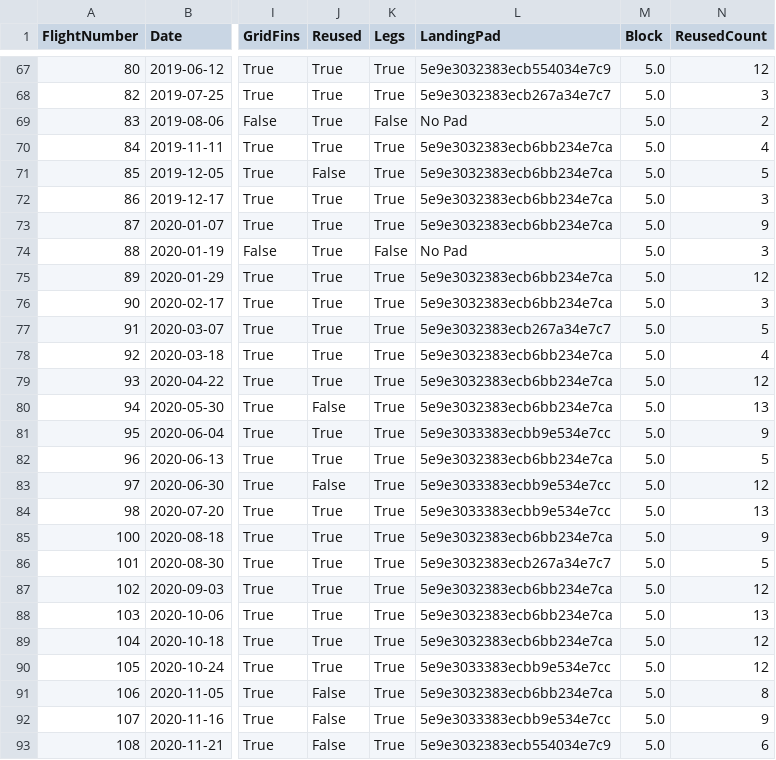
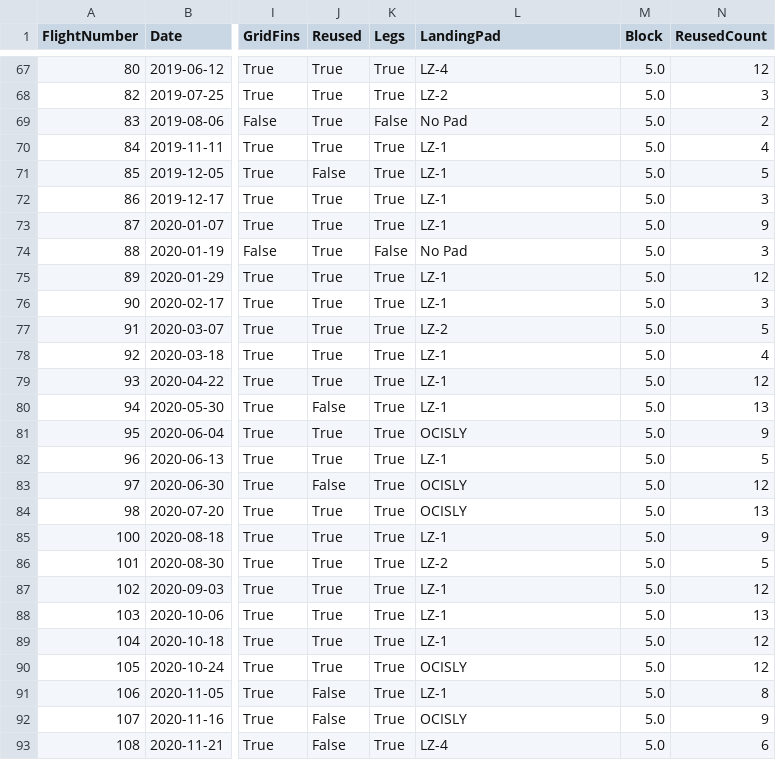
Before and after one commit to durrlov/booster_landing_ml_prediction, a CSV file: notebooks/data/data_cleaned.csv, drawn as a sheet; only a part is shown, gaps mark what is left out; the diff covers the shown part only; the diff names each change by its address in the sheet, - before the commit and + after, or states it on an @@ line.

```diff
--- a/notebooks/data/data_cleaned.csv
+++ b/notebooks/data/data_cleaned.csv
-L67 (LandingPad): 5e9e3032383ecb554034e7c9
+L67 (LandingPad): LZ-4
-L68 (LandingPad): 5e9e3032383ecb267a34e7c7
+L68 (LandingPad): LZ-2
-L70:L73 (LandingPad): 5e9e3032383ecb6bb234e7ca
+L70:L73 (LandingPad): LZ-1
-L75:L76 (LandingPad): 5e9e3032383ecb6bb234e7ca
+L75:L76 (LandingPad): LZ-1
-L77 (LandingPad): 5e9e3032383ecb267a34e7c7
+L77 (LandingPad): LZ-2
-L78:L80 (LandingPad): 5e9e3032383ecb6bb234e7ca
+L78:L80 (LandingPad): LZ-1
-L81 (LandingPad): 5e9e3033383ecbb9e534e7cc
+L81 (LandingPad): OCISLY
-L82 (LandingPad): 5e9e3032383ecb6bb234e7ca
+L82 (LandingPad): LZ-1
-L83:L84 (LandingPad): 5e9e3033383ecbb9e534e7cc
+L83:L84 (LandingPad): OCISLY
-L85 (LandingPad): 5e9e3032383ecb6bb234e7ca
+L85 (LandingPad): LZ-1
-L86 (LandingPad): 5e9e3032383ecb267a34e7c7
+L86 (LandingPad): LZ-2
-L87:L89 (LandingPad): 5e9e3032383ecb6bb234e7ca
+L87:L89 (LandingPad): LZ-1
-L90 (LandingPad): 5e9e3033383ecbb9e534e7cc
+L90 (LandingPad): OCISLY
-L91 (LandingPad): 5e9e3032383ecb6bb234e7ca
+L91 (LandingPad): LZ-1
-L92 (LandingPad): 5e9e3033383ecbb9e534e7cc
+L92 (LandingPad): OCISLY
-L93 (LandingPad): 5e9e3032383ecb554034e7c9
+L93 (LandingPad): LZ-4
```
Also changed, not shown: 117 edited cells elsewhere in this file, 1 other file.
